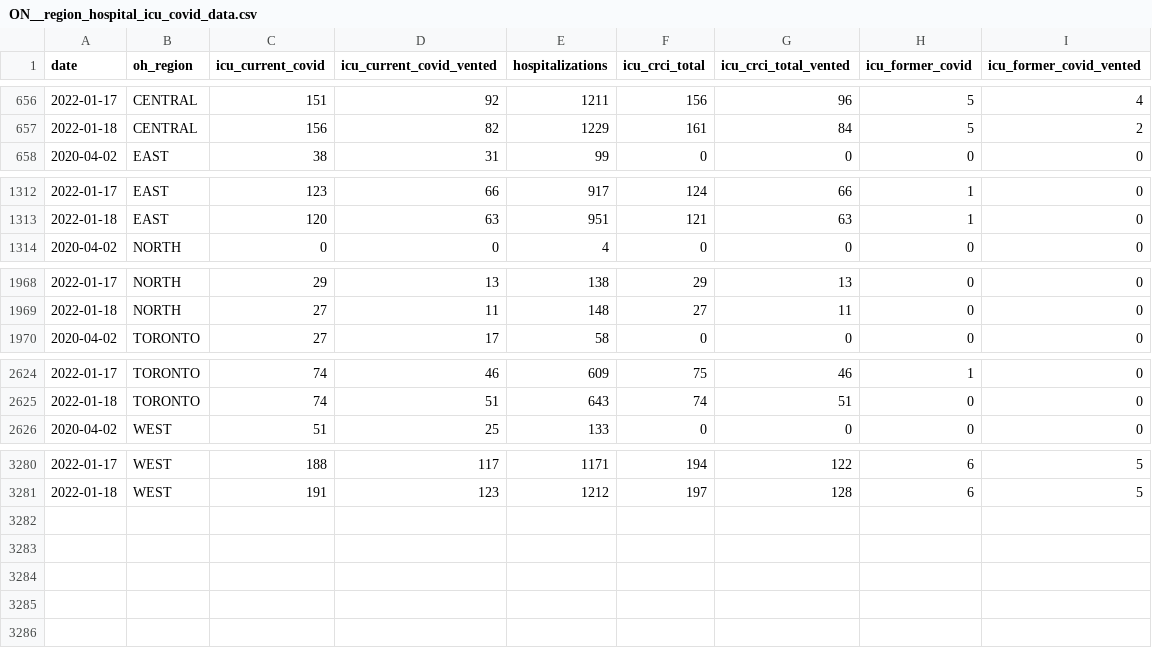
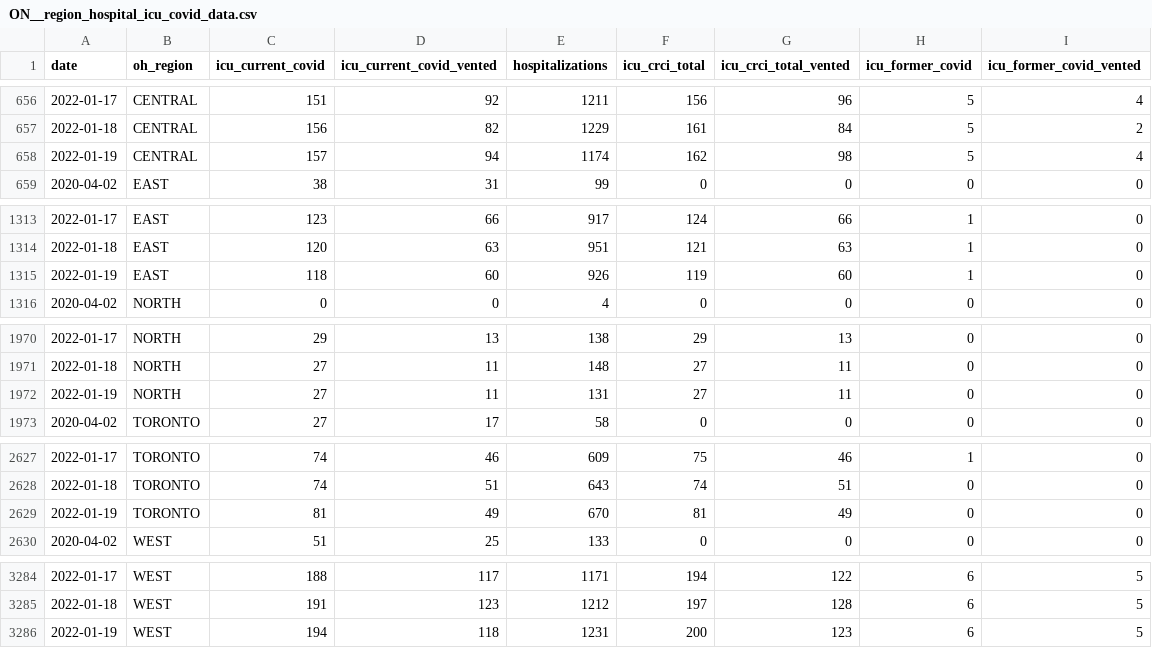
Before and after one commit to Copterz/coronavirus-hc-infobase-archive, a CSV file: ON__region_hospital_icu_covid_data.csv, drawn as a sheet; only a part is shown, gaps mark what is left out.

```diff
--- a/ON__region_hospital_icu_covid_data.csv
+++ b/ON__region_hospital_icu_covid_data.csv
@@ -657,2 +657,3 @@ date,oh_region,icu_current_covid,icu_current_covid_vented,hospitalizations,icu_c
 2022-01-18,CENTRAL,156,82,1229,161,84,5,2
+2022-01-19,CENTRAL,157,94,1174,162,98,5,4
 2020-04-02,EAST,38,31,99,0,0,0,0
@@ -1313,2 +1314,3 @@ date,oh_region,icu_current_covid,icu_current_covid_vented,hospitalizations,icu_c
 2022-01-18,EAST,120,63,951,121,63,1,0
+2022-01-19,EAST,118,60,926,119,60,1,0
 2020-04-02,NORTH,0,0,4,0,0,0,0
@@ -1969,2 +1971,3 @@ date,oh_region,icu_current_covid,icu_current_covid_vented,hospitalizations,icu_c
 2022-01-18,NORTH,27,11,148,27,11,0,0
+2022-01-19,NORTH,27,11,131,27,11,0,0
 2020-04-02,TORONTO,27,17,58,0,0,0,0
@@ -2625,2 +2628,3 @@ date,oh_region,icu_current_covid,icu_current_covid_vented,hospitalizations,icu_c
 2022-01-18,TORONTO,74,51,643,74,51,0,0
+2022-01-19,TORONTO,81,49,670,81,49,0,0
 2020-04-02,WEST,51,25,133,0,0,0,0
@@ -3281 +3285,2 @@ date,oh_region,icu_current_covid,icu_current_covid_vented,hospitalizations,icu_c
 2022-01-18,WEST,191,123,1212,197,128,6,5
+2022-01-19,WEST,194,118,1231,200,123,6,5
```
Also changed, not shown: ON__cases_by_vac_status.csv, ON__ongoing_outbreaks.csv, 7 other files.
